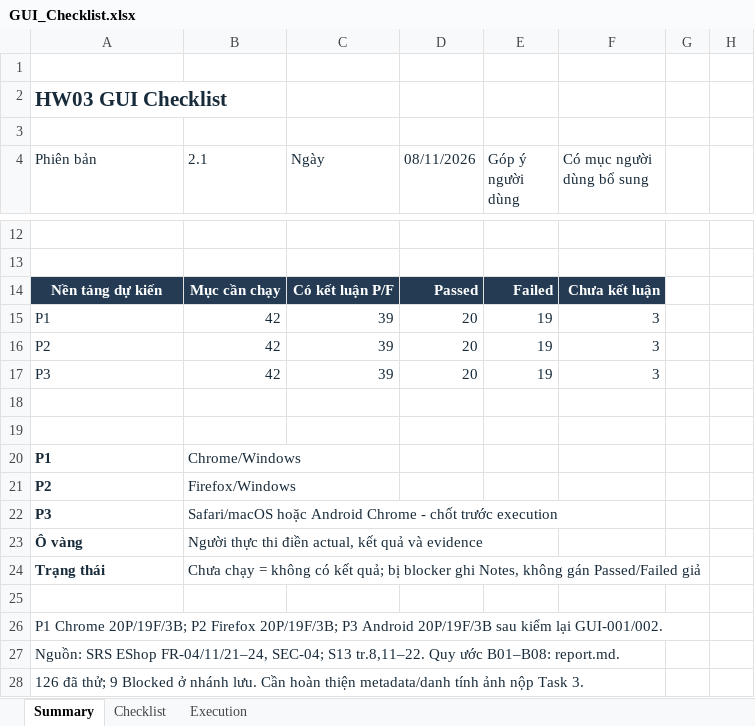
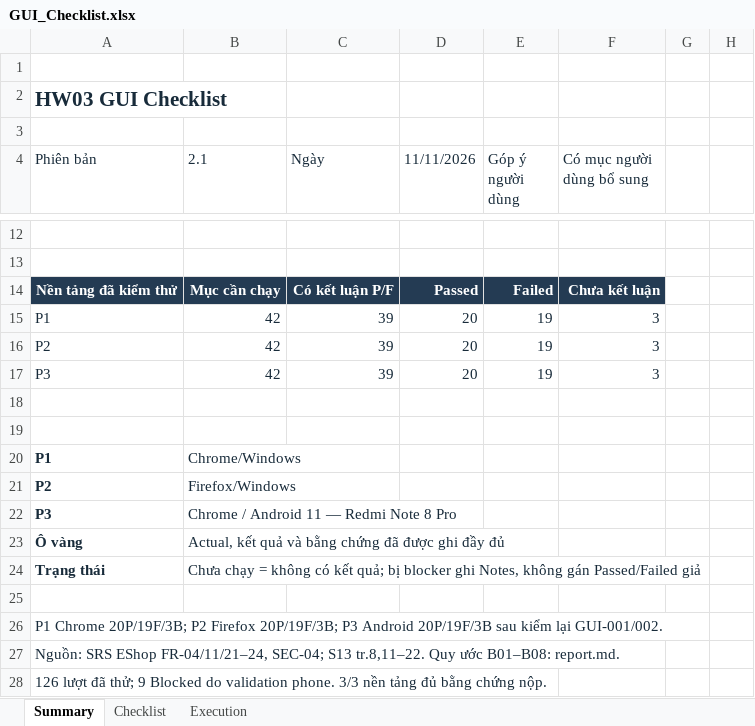
Before and after one commit to nndai/HW03_AI_GUIUsability, an Excel workbook: GUI_Checklist.xlsx, sheet Summary, drawn as a sheet; only a part is shown, gaps mark what is left out; values as stored, in another font and other column widths than the file's, no borders; the diff names each change by its address in the sheet, - before the commit and + after, or states it on an @@ line.

```diff
--- a/GUI_Checklist.xlsx (sheet Summary)
+++ b/GUI_Checklist.xlsx (sheet Summary)
-D4: 08/11/2026
+D4: 11/11/2026
-A14 (Phiên bản): Nền tảng dự kiến
+A14 (Phiên bản): Nền tảng đã kiểm thử
-B22 (2.1): Safari/macOS hoặc Android Chrome - chốt trước execution
+B22 (2.1): Chrome / Android 11 — Redmi Note 8 Pro
-B23 (2.1): Người thực thi điền actual, kết quả và evidence
+B23 (2.1): Actual, kết quả và bằng chứng đã được ghi đầy đủ
-A28 (Phiên bản): 126 đã thử; 9 Blocked ở nhánh lưu. Cần hoàn thiện metadata/danh tính ảnh nộp Task 3.
+A28 (Phiên bản): 126 lượt đã thử; 9 Blocked do validation phone. 3/3 nền tảng đủ bằng chứng nộp.
```
Also changed, not shown: sheet Execution, 5 other files.
